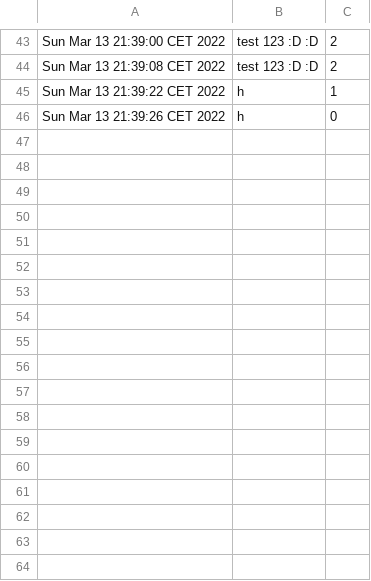
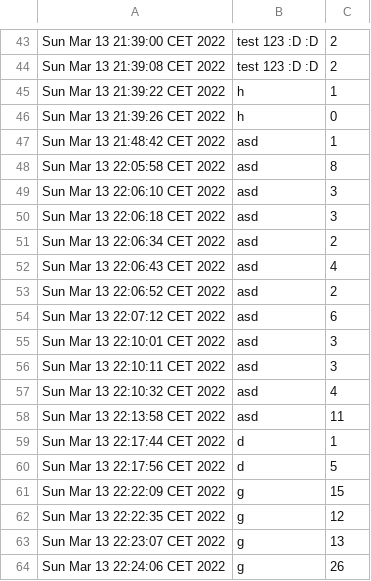
Before and after one commit to Marpond/snake_game, a CSV file: src/main/java/snake/snake_game/leaderboard.csv, drawn as a sheet; only a part is shown, gaps mark what is left out; the diff names each change by its address in the sheet, - before the commit and + after, or states it on an @@ line.

```diff
--- a/src/main/java/snake/snake_game/leaderboard.csv
+++ b/src/main/java/snake/snake_game/leaderboard.csv
+row 47: Sun Mar 13 21:48:42 CET 2022 | asd | 1
+row 48: Sun Mar 13 22:05:58 CET 2022 | asd | 8
+row 49: Sun Mar 13 22:06:10 CET 2022 | asd | 3
+row 50: Sun Mar 13 22:06:18 CET 2022 | asd | 3
+row 51: Sun Mar 13 22:06:34 CET 2022 | asd | 2
+row 52: Sun Mar 13 22:06:43 CET 2022 | asd | 4
+row 53: Sun Mar 13 22:06:52 CET 2022 | asd | 2
+row 54: Sun Mar 13 22:07:12 CET 2022 | asd | 6
+row 55: Sun Mar 13 22:10:01 CET 2022 | asd | 3
+row 56: Sun Mar 13 22:10:11 CET 2022 | asd | 3
+row 57: Sun Mar 13 22:10:32 CET 2022 | asd | 4
+row 58: Sun Mar 13 22:13:58 CET 2022 | asd | 11
+row 59: Sun Mar 13 22:17:44 CET 2022 | d | 1
+row 60: Sun Mar 13 22:17:56 CET 2022 | d | 5
+row 61: Sun Mar 13 22:22:09 CET 2022 | g | 15
+row 62: Sun Mar 13 22:22:35 CET 2022 | g | 12
+row 63: Sun Mar 13 22:23:07 CET 2022 | g | 13
+row 64: Sun Mar 13 22:24:06 CET 2022 | g | 26
```
Also changed, not shown: 1 other file.
